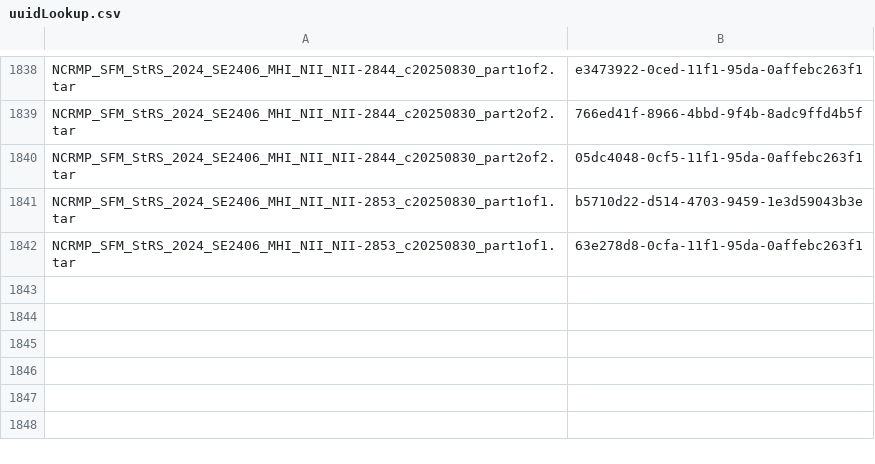
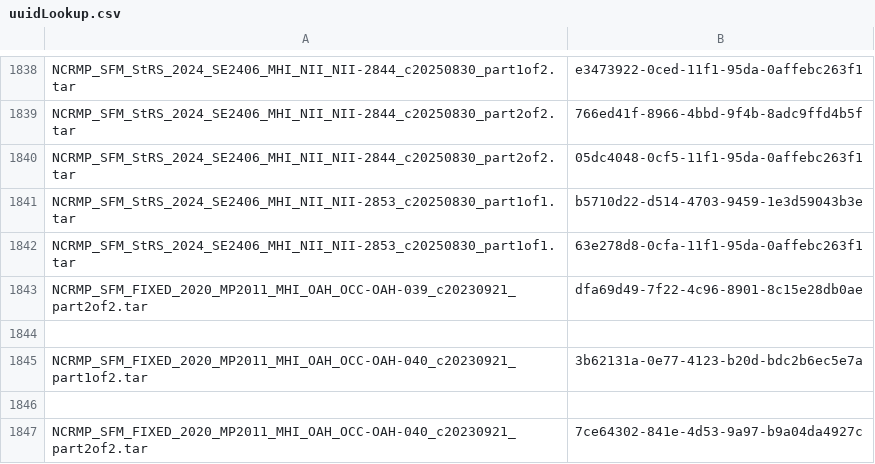
Before and after one commit to zackmason6/StructureFromMotion, a CSV file: uuidLookup.csv, drawn as a sheet; only a part is shown, gaps mark what is left out.

Commit message:
Generated XMLs and appended UUIDs for missing MP2011 OAH fixed sites (039 and 040) - 4/5/25

```diff
--- a/uuidLookup.csv
+++ b/uuidLookup.csv
@@ -1842 +1842,6 @@ NCRMP_SFM_StRS_2024_SE2406_MHI_NII_NII-2853_c20250830_part1of1.tar,b5710d22-d514
 NCRMP_SFM_StRS_2024_SE2406_MHI_NII_NII-2853_c20250830_part1of1.tar,63e278d8-0cfa-11f1-95da-0affebc263f1
+NCRMP_SFM_FIXED_2020_MP2011_MHI_OAH_OCC-OAH-039_c20230921_part2of2.tar,dfa69d49-7f22-4c96-8901-8c15e28db0ae
+
+NCRMP_SFM_FIXED_2020_MP2011_MHI_OAH_OCC-OAH-040_c20230921_part1of2.tar,3b62131a-0e77-4123-b20d-bdc2b6ec5e7a
+
+NCRMP_SFM_FIXED_2020_MP2011_MHI_OAH_OCC-OAH-040_c20230921_part2of2.tar,7ce64302-841e-4d53-9a97-b9a04da4927c
```
